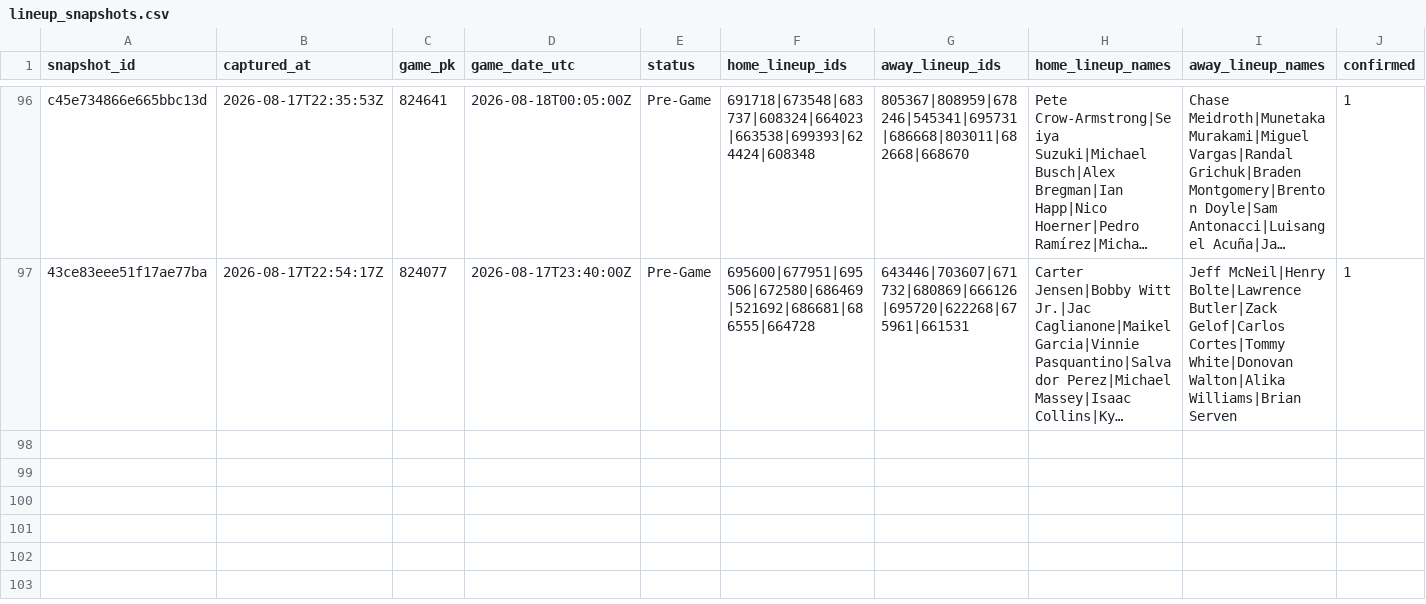
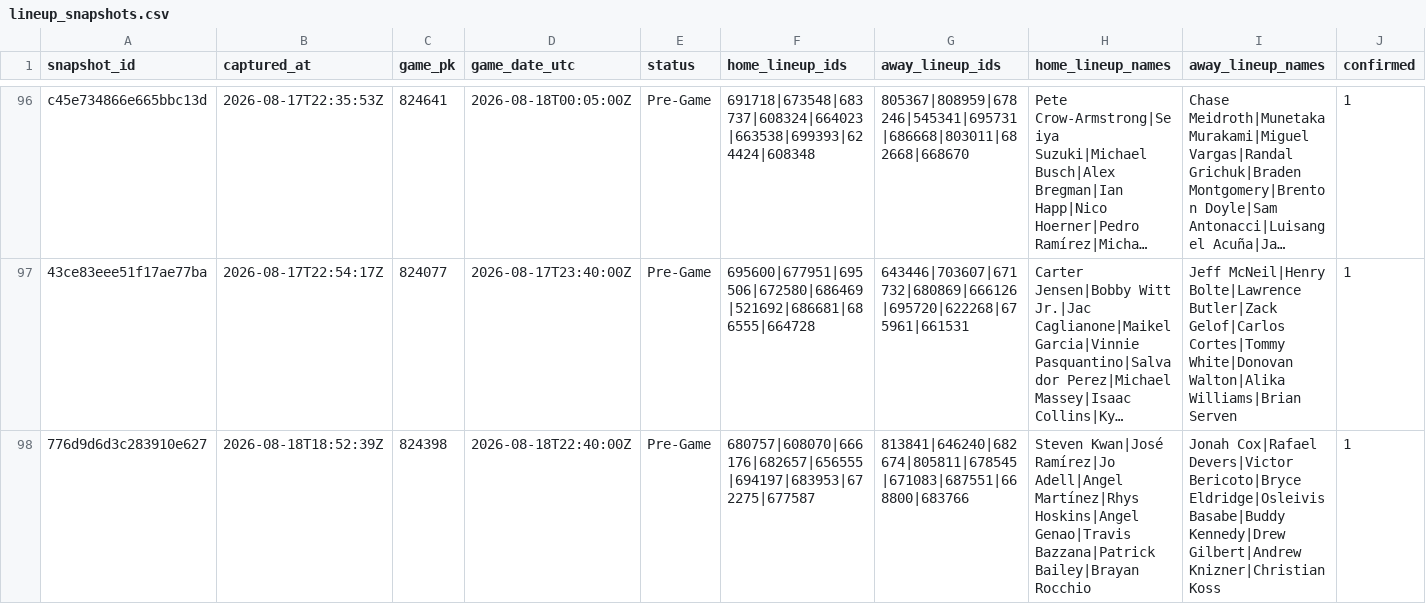
Before and after one commit to joshuakingsland/claude-diamond, a CSV file: data/lineup_snapshots.csv, drawn as a sheet; only a part is shown, gaps mark what is left out; long unchanged cells end in …; the diff names each change by its address in the sheet, - before the commit and + after, or states it on an @@ line.

```diff
--- a/data/lineup_snapshots.csv
+++ b/data/lineup_snapshots.csv
+row 98: 776d9d6d3c283910e627 | 2026-08-18T18:52:39Z | 824398 | 2026-08-18T22:40:00Z | Pre-Game | 680757|608070|666176|682657|656555|694197|683953|672275|677587 | 813841|646240|682674|805811|678545|671083|687551|668800|683766 | Steven Kwan|José Ramírez|Jo Adell|Angel Martínez|Rhys Hoskins|Angel Genao|Travis Bazzana|Patrick Bailey|Brayan Rocchio | Jonah Cox|Rafael Devers|Victor Bericoto|Bryce Eldridge|Osleivis Basabe|Buddy Kennedy|Drew Gilbert|Andrew Knizner|Christian Koss | 1
```
Also changed, not shown: data/clv_signals.csv, data/credit_log.csv, 8 other files.
